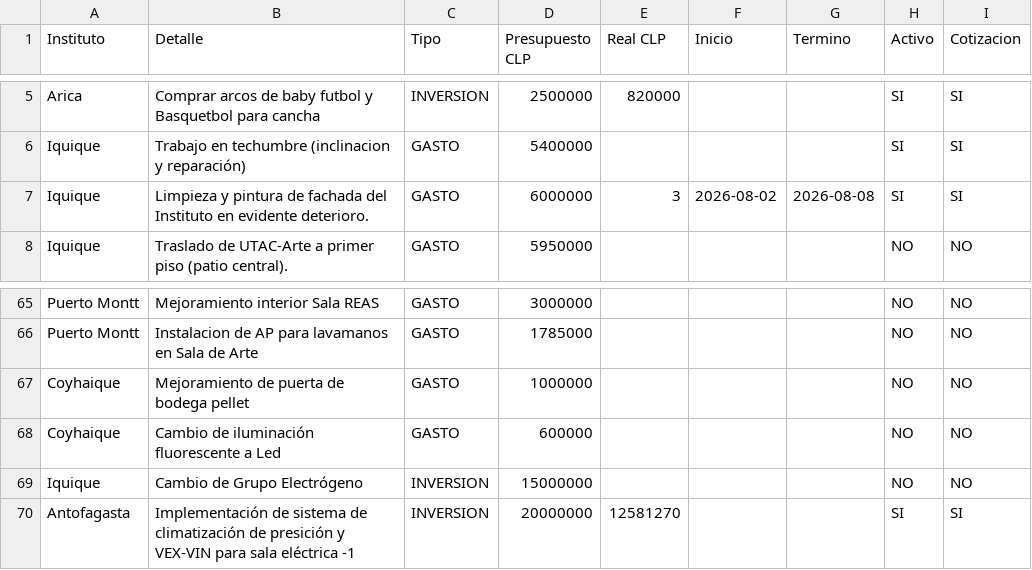
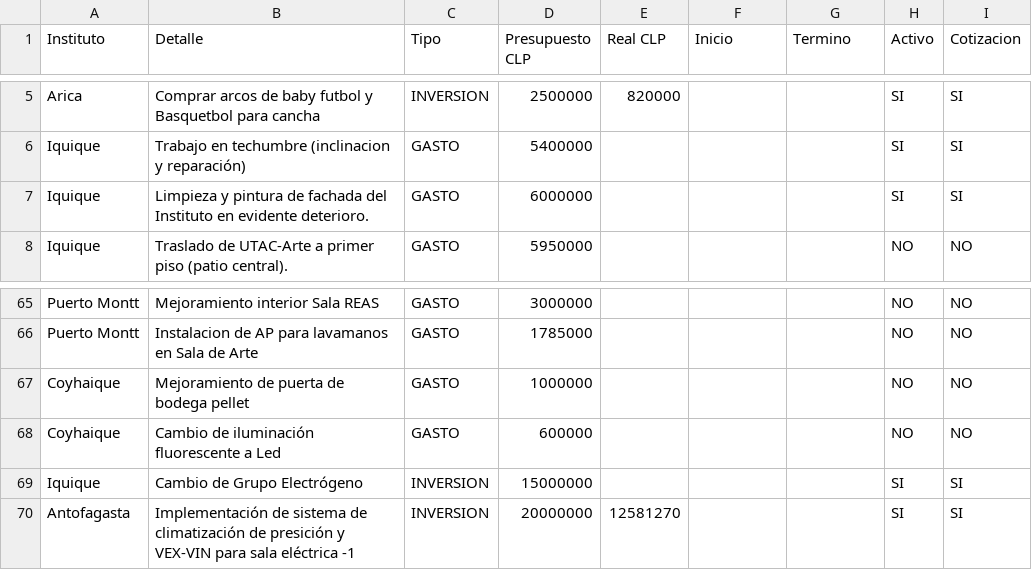
Before and after one commit to gberetta0316/planinfraestructurateleton, a CSV file: data.csv, drawn as a sheet; only a part is shown, gaps mark what is left out.

Commit message:
Actualizar data.csv desde el editor — 07-08-2026, 2:57:45 p. m.

```diff
--- a/data.csv
+++ b/data.csv
@@ -6,3 +6,3 @@ Arica;Comprar arcos de baby futbol y Basquetbol para cancha;INVERSION;2500000;82
 Iquique;Trabajo en techumbre (inclinacion y reparación);GASTO;5400000;;;;SI;SI
-Iquique;Limpieza y pintura de fachada del Instituto en evidente deterioro.;GASTO;6000000;3;2026-08-02;2026-08-08;SI;SI
+Iquique;Limpieza y pintura de fachada del Instituto en evidente deterioro.;GASTO;6000000;;;;SI;SI
 Iquique;Traslado de UTAC-Arte a primer piso (patio central).;GASTO;5950000;;;;NO;NO
@@ -68,3 +68,3 @@ Coyhaique;Mejoramiento de puerta de bodega pellet;GASTO;1000000;;;;NO;NO
 Coyhaique;Cambio de iluminación fluorescente a Led;GASTO;600000;;;;NO;NO
-Iquique;Cambio de Grupo Electrógeno;INVERSION;15000000;;;;NO;NO
+Iquique;Cambio de Grupo Electrógeno;INVERSION;15000000;;;;SI;SI
 Antofagasta;Implementación de sistema de climatización de presición y VEX-VIN para sala eléctrica -1;INVERSION;20000000;12581270;;;SI;SI
```
